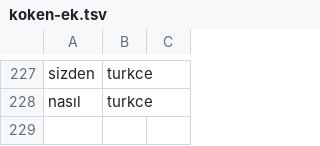
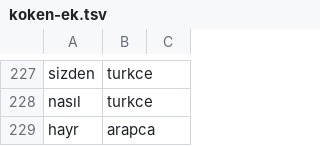
Before and after one commit to rgevrek/ete, a TSV file: data/koken-ek.tsv, drawn as a sheet; only a part is shown, gaps mark what is left out.

```diff
--- a/data/koken-ek.tsv
+++ b/data/koken-ek.tsv
@@ -228 +228,2 @@ sizden	turkce
 nasıl	turkce
+hayr	arapca
```
Also changed, not shown: 12 other files.
